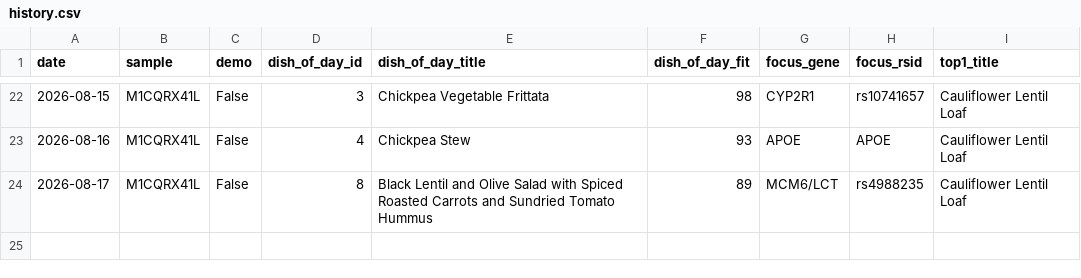
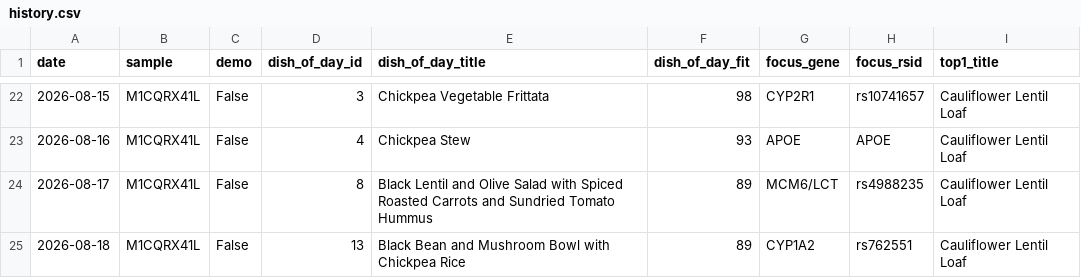
Before and after one commit to Erikiss/DNADiet, a CSV file: reports/history.csv, drawn as a sheet; only a part is shown, gaps mark what is left out.

```diff
--- a/reports/history.csv
+++ b/reports/history.csv
@@ -24 +24,2 @@ date,sample,demo,dish_of_day_id,dish_of_day_title,dish_of_day_fit,focus_gene,foc
 2026-08-17,M1CQRX41L,False,8,Black Lentil and Olive Salad with Spiced Roasted Carrots and Sundried Tomato Hummus,89,MCM6/LCT,rs4988235,Cauliflower Lentil Loaf
+2026-08-18,M1CQRX41L,False,13,Black Bean and Mushroom Bowl with Chickpea Rice,89,CYP1A2,rs762551,Cauliflower Lentil Loaf
```
Also changed, not shown: 2 other files.
